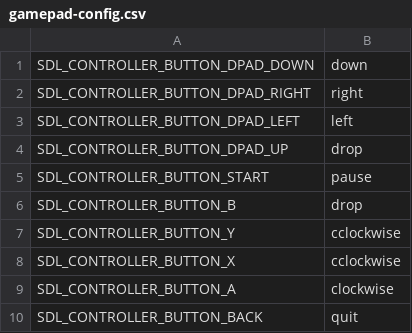
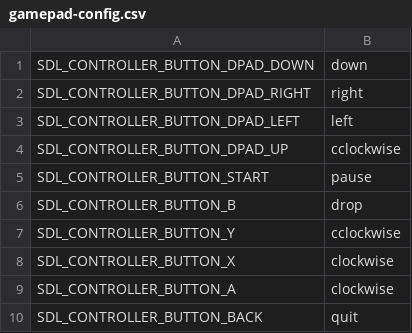
Before and after one commit to electrosy/sdl2-blocks, a CSV file: gamepad-config.csv, drawn as a sheet.

Commit message:
Default gamepad controls Ensure that the UI_back, UI_enter and pause commands are not repeated.

```diff
--- a/gamepad-config.csv
+++ b/gamepad-config.csv
@@ -3,3 +3,3 @@ SDL_CONTROLLER_BUTTON_DPAD_RIGHT,right
 SDL_CONTROLLER_BUTTON_DPAD_LEFT,left
-SDL_CONTROLLER_BUTTON_DPAD_UP,drop
+SDL_CONTROLLER_BUTTON_DPAD_UP,cclockwise
 SDL_CONTROLLER_BUTTON_START,pause
@@ -7,3 +7,3 @@ SDL_CONTROLLER_BUTTON_B,drop
 SDL_CONTROLLER_BUTTON_Y,cclockwise
-SDL_CONTROLLER_BUTTON_X,cclockwise
+SDL_CONTROLLER_BUTTON_X,clockwise
 SDL_CONTROLLER_BUTTON_A,clockwise
```
Also changed, not shown: 1 other file.
